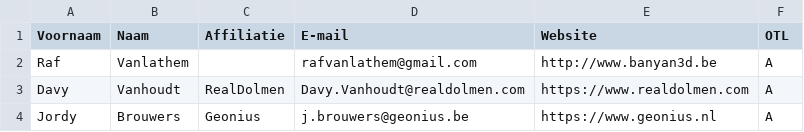
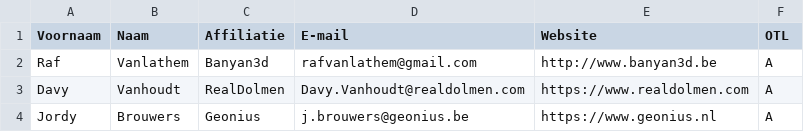
Before and after one commit to bertvannuffelen/demo-otl, a CSV file: stakeholders.csv, drawn as a sheet.

Commit message:
BaseURI van VOC aangepast (#) Stakeholders aangepast

```diff
--- a/stakeholders.csv
+++ b/stakeholders.csv
@@ -1,3 +1,3 @@
 Voornaam;Naam;Affiliatie;E-mail;Website;OTL;
-Raf;Vanlathem;;rafvanlathem@gmail.com;http://www.banyan3d.be;A;
+Raf;Vanlathem;Banyan3d;rafvanlathem@gmail.com;http://www.banyan3d.be;A;
 Davy;Vanhoudt;RealDolmen;Davy.Vanhoudt@realdolmen.com;https://www.realdolmen.com;A;
```
Also changed, not shown: 1 other file.
